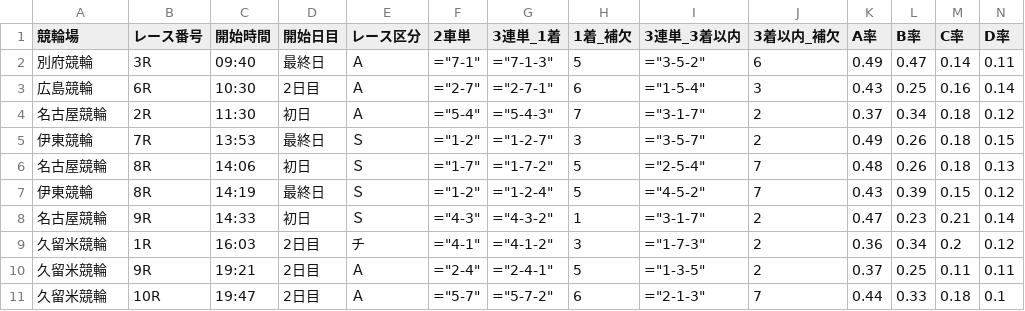
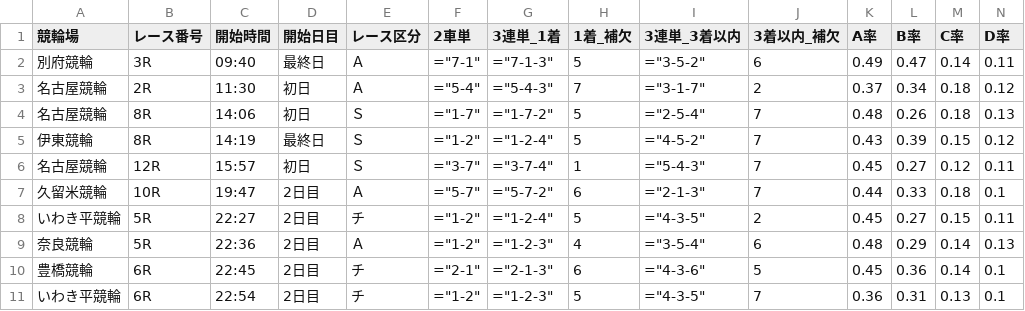
Before and after one commit to ama04149/keirin-ai, a CSV file: keirin_race_summary2.csv, drawn as a sheet; only a part is shown; removed rows and columns are numbered as before the commit, all else as after; rows hold the shown columns only; the diff names each change by its address in the sheet, - before the commit and + after, or states it on an @@ line.

```diff
--- a/keirin_race_summary2.csv
+++ b/keirin_race_summary2.csv
-row 3: 広島競輪 | 6R | 10:30 | 2日目 | Ａ | ="2-7" | ="2-7-1" | 6 | ="1-5-4" | 3 | 0.43 | 0.25 | 0.16 | 0.14
-row 5: 伊東競輪 | 7R | 13:53 | 最終日 | Ｓ | ="1-2" | ="1-2-7" | 3 | ="3-5-7" | 2 | 0.49 | 0.26 | 0.18 | 0.15
-row 8: 名古屋競輪 | 9R | 14:33 | 初日 | Ｓ | ="4-3" | ="4-3-2" | 1 | ="3-1-7" | 2 | 0.47 | 0.23 | 0.21 | 0.14
-row 9: 久留米競輪 | 1R | 16:03 | 2日目 | チ | ="4-1" | ="4-1-2" | 3 | ="1-7-3" | 2 | 0.36 | 0.34 | 0.2 | 0.12
-row 10: 久留米競輪 | 9R | 19:21 | 2日目 | Ａ | ="2-4" | ="2-4-1" | 5 | ="1-3-5" | 2 | 0.37 | 0.25 | 0.11 | 0.11
+row 6: 名古屋競輪 | 12R | 15:57 | 初日 | Ｓ | ="3-7" | ="3-7-4" | 1 | ="5-4-3" | 7 | 0.45 | 0.27 | 0.12 | 0.11
+row 8: いわき平競輪 | 5R | 22:27 | 2日目 | チ | ="1-2" | ="1-2-4" | 5 | ="4-3-5" | 2 | 0.45 | 0.27 | 0.15 | 0.11
+row 9: 奈良競輪 | 5R | 22:36 | 2日目 | Ａ | ="1-2" | ="1-2-3" | 4 | ="3-5-4" | 6 | 0.48 | 0.29 | 0.14 | 0.13
+row 10: 豊橋競輪 | 6R | 22:45 | 2日目 | チ | ="2-1" | ="2-1-3" | 6 | ="4-3-6" | 5 | 0.45 | 0.36 | 0.14 | 0.1
+row 11: いわき平競輪 | 6R | 22:54 | 2日目 | チ | ="1-2" | ="1-2-3" | 5 | ="4-3-5" | 7 | 0.36 | 0.31 | 0.13 | 0.1
```
Also changed, not shown: keirin_race_summary.csv.
